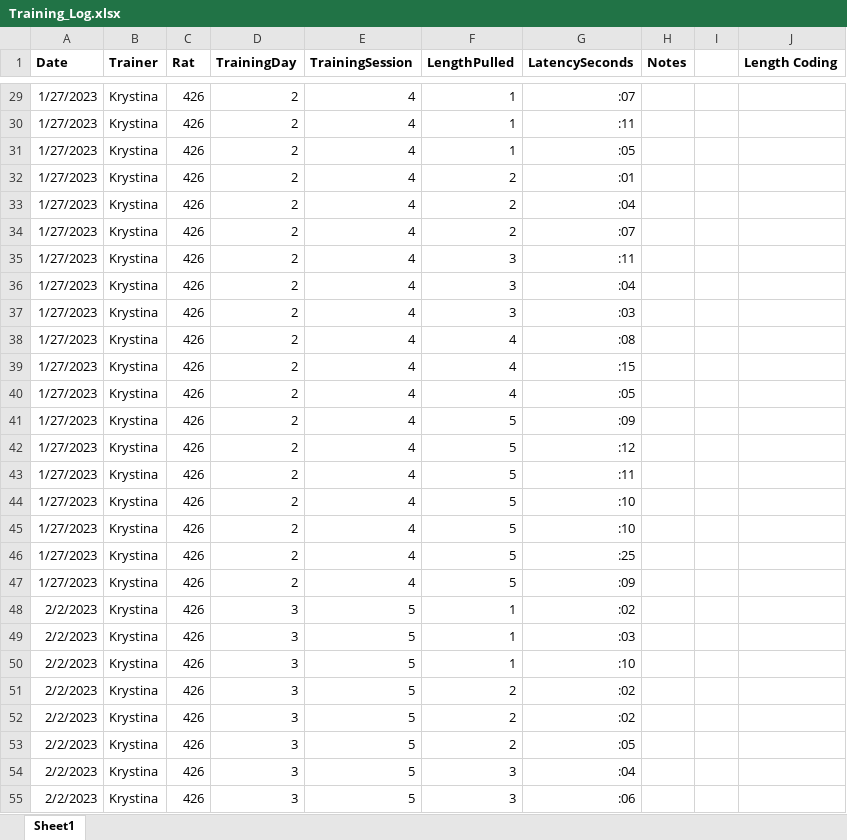
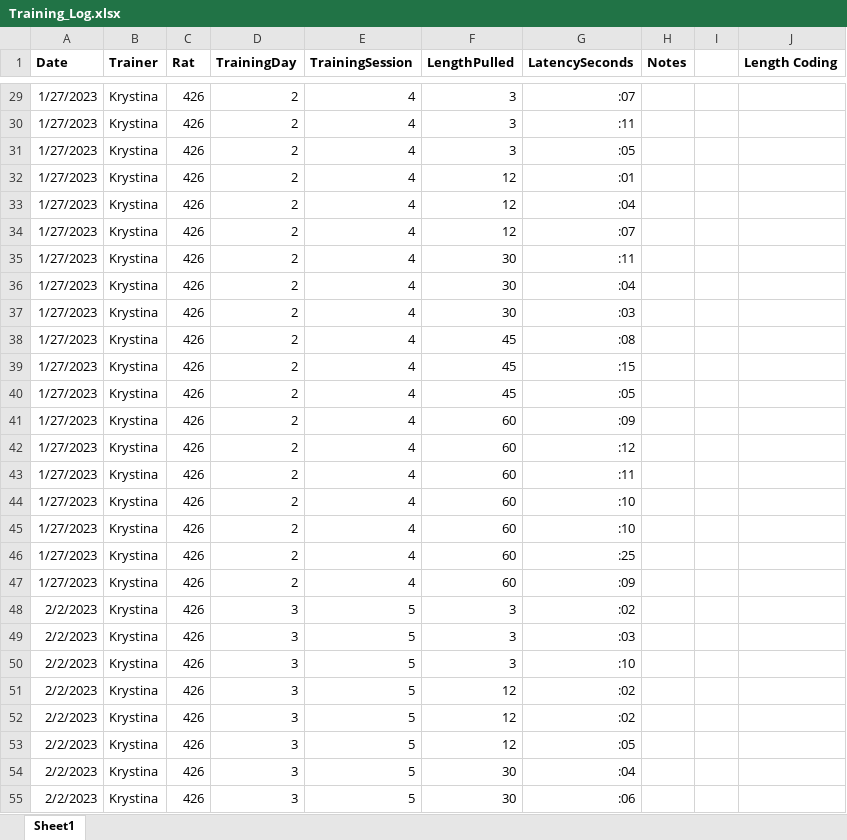
Before and after one commit to CowenLab/String_Pulling_System, an Excel workbook: String_Pull_Training/426/Training_Log.xlsx, sheet Sheet1, drawn as a sheet; only a part is shown, gaps mark what is left out; values as stored, in another font and other column widths than the file's, no borders; removed rows and columns are numbered as before the commit, all else as after; the diff covers the shown part only; the diff names each change by its address in the sheet, - before the commit and + after, or states it on an @@ line.

```diff
--- a/String_Pull_Training/426/Training_Log.xlsx (sheet Sheet1)
+++ b/String_Pull_Training/426/Training_Log.xlsx (sheet Sheet1)
-F29 (LengthPulled): 1
+F29 (LengthPulled): 3
-row 30: 1/27/2023 | Krystina | 426 | 2 | 4 | 1 | :11
-row 31: 1/27/2023 | Krystina | 426 | 2 | 4 | 1 | :05
-row 32: 1/27/2023 | Krystina | 426 | 2 | 4 | 2 | :01
-row 33: 1/27/2023 | Krystina | 426 | 2 | 4 | 2 | :04
-row 34: 1/27/2023 | Krystina | 426 | 2 | 4 | 2 | :07
-G31 (LatencySeconds): :04
+G31 (LatencySeconds): :05
+row 32: 1/27/2023 | Krystina | 426 | 2 | 4 | 12 | :01
+row 33: 1/27/2023 | Krystina | 426 | 2 | 4 | 12 | :04
+row 34: 1/27/2023 | Krystina | 426 | 2 | 4 | 12 | :07
+row 35: 1/27/2023 | Krystina | 426 | 2 | 4 | 30 | :11
+row 36: 1/27/2023 | Krystina | 426 | 2 | 4 | 30 | :04
-F37 (LengthPulled): 3
+F37 (LengthPulled): 30
-F38:F40 (LengthPulled): 4
+F38:F40 (LengthPulled): 45
-F41:F47 (LengthPulled): 5
+F41:F47 (LengthPulled): 60
-F48:F50 (LengthPulled): 1
+F48:F50 (LengthPulled): 3
-F51:F53 (LengthPulled): 2
+F51:F53 (LengthPulled): 12
-F54:F55 (LengthPulled): 3
+F54:F55 (LengthPulled): 30
```
Also changed, not shown: 11 added rows, 11 removed rows and 56 edited cells elsewhere in this sheet, String_Pull_Training/427/Training_Log.xlsx, String_Pull_Training/430/Training_Log.xlsx, 8 other files.
